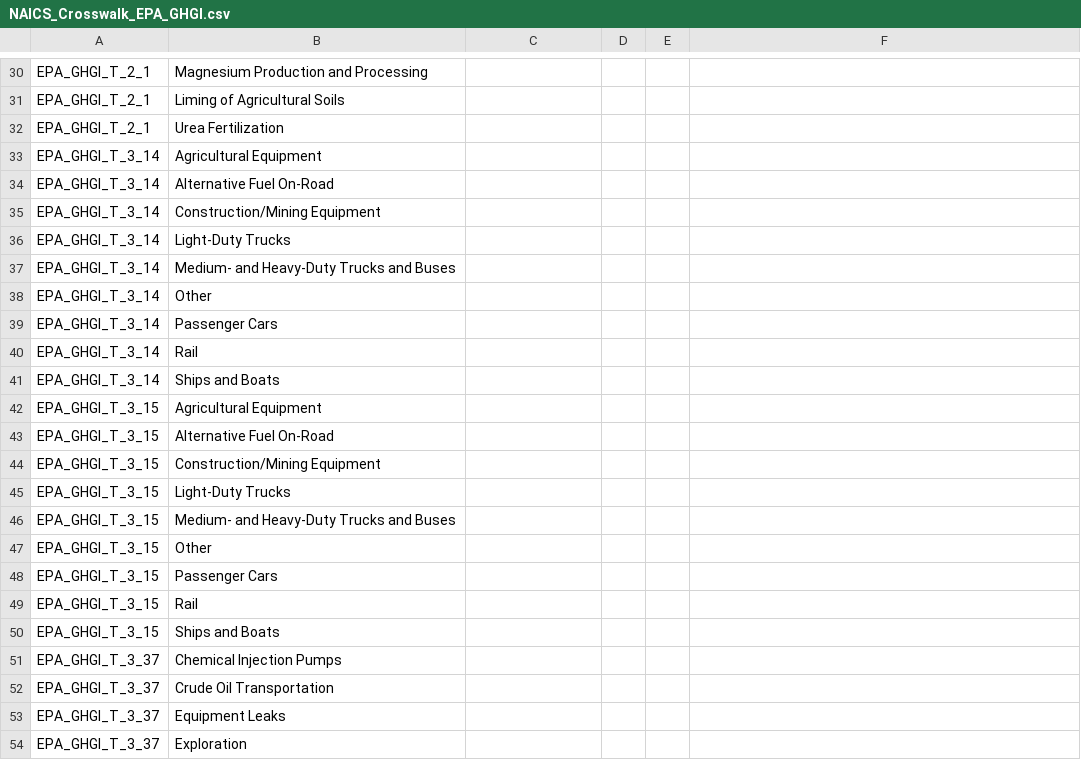
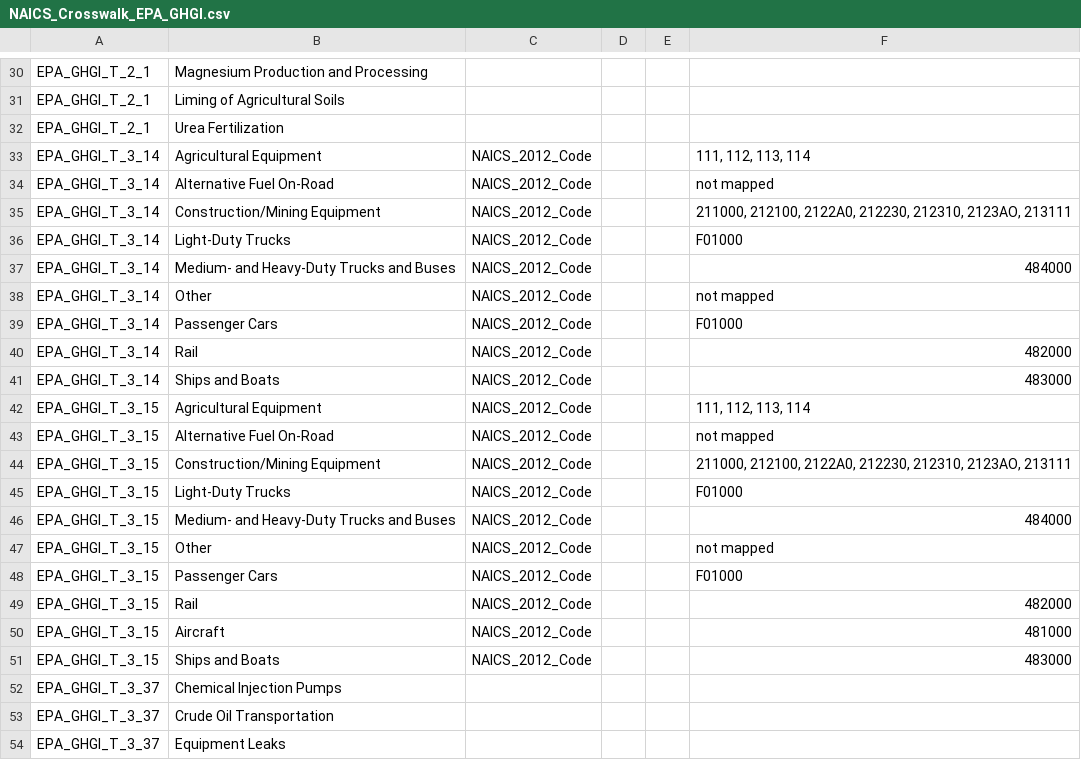
Before and after one commit to USEPA/flowsa, a CSV file: flowsa/data/activitytosectormapping/NAICS_Crosswalk_EPA_GHGI.csv, drawn as a sheet; only a part is shown, gaps mark what is left out; the shorter side is filled out with more unchanged rows.

Commit message:
add bea codes for additional ghgi tables

```diff
--- a/flowsa/data/activitytosectormapping/NAICS_Crosswalk_EPA_GHGI.csv
+++ b/flowsa/data/activitytosectormapping/NAICS_Crosswalk_EPA_GHGI.csv
@@ -32,20 +32,21 @@ EPA_GHGI_T_2_1,Liming of Agricultural Soils,,,,
 EPA_GHGI_T_2_1,Urea Fertilization,,,,
-EPA_GHGI_T_3_14,Agricultural Equipment,,,,
-EPA_GHGI_T_3_14,Alternative Fuel On-Road,,,,
-EPA_GHGI_T_3_14,Construction/Mining Equipment,,,,
-EPA_GHGI_T_3_14,Light-Duty Trucks,,,,
-EPA_GHGI_T_3_14,Medium- and Heavy-Duty Trucks and Buses,,,,
-EPA_GHGI_T_3_14,Other,,,,
-EPA_GHGI_T_3_14,Passenger Cars,,,,
-EPA_GHGI_T_3_14,Rail,,,,
-EPA_GHGI_T_3_14,Ships and Boats,,,,
-EPA_GHGI_T_3_15,Agricultural Equipment,,,,
-EPA_GHGI_T_3_15,Alternative Fuel On-Road,,,,
-EPA_GHGI_T_3_15,Construction/Mining Equipment,,,,
-EPA_GHGI_T_3_15,Light-Duty Trucks,,,,
-EPA_GHGI_T_3_15,Medium- and Heavy-Duty Trucks and Buses,,,,
-EPA_GHGI_T_3_15,Other,,,,
-EPA_GHGI_T_3_15,Passenger Cars,,,,
-EPA_GHGI_T_3_15,Rail,,,,
-EPA_GHGI_T_3_15,Ships and Boats,,,,
+EPA_GHGI_T_3_14,Agricultural Equipment,NAICS_2012_Code,,,"111, 112, 113, 114"
+EPA_GHGI_T_3_14,Alternative Fuel On-Road,NAICS_2012_Code,,,not mapped
+EPA_GHGI_T_3_14,Construction/Mining Equipment,NAICS_2012_Code,,,"211000, 212100, 2122A0, 212230, 212310, 2123AO, 213111"
+EPA_GHGI_T_3_14,Light-Duty Trucks,NAICS_2012_Code,,,F01000
+EPA_GHGI_T_3_14,Medium- and Heavy-Duty Trucks and Buses,NAICS_2012_Code,,,484000
+EPA_GHGI_T_3_14,Other,NAICS_2012_Code,,,not mapped
+EPA_GHGI_T_3_14,Passenger Cars,NAICS_2012_Code,,,F01000
+EPA_GHGI_T_3_14,Rail,NAICS_2012_Code,,,482000
+EPA_GHGI_T_3_14,Ships and Boats,NAICS_2012_Code,,,483000
+EPA_GHGI_T_3_15,Agricultural Equipment,NAICS_2012_Code,,,"111, 112, 113, 114"
+EPA_GHGI_T_3_15,Alternative Fuel On-Road,NAICS_2012_Code,,,not mapped
+EPA_GHGI_T_3_15,Construction/Mining Equipment,NAICS_2012_Code,,,"211000, 212100, 2122A0, 212230, 212310, 2123AO, 213111"
+EPA_GHGI_T_3_15,Light-Duty Trucks,NAICS_2012_Code,,,F01000
+EPA_GHGI_T_3_15,Medium- and Heavy-Duty Trucks and Buses,NAICS_2012_Code,,,484000
+EPA_GHGI_T_3_15,Other,NAICS_2012_Code,,,not mapped
+EPA_GHGI_T_3_15,Passenger Cars,NAICS_2012_Code,,,F01000
+EPA_GHGI_T_3_15,Rail,NAICS_2012_Code,,,482000
+EPA_GHGI_T_3_15,Aircraft,NAICS_2012_Code,,,481000
+EPA_GHGI_T_3_15,Ships and Boats,NAICS_2012_Code,,,483000
 EPA_GHGI_T_3_37,Chemical Injection Pumps,,,,
```
